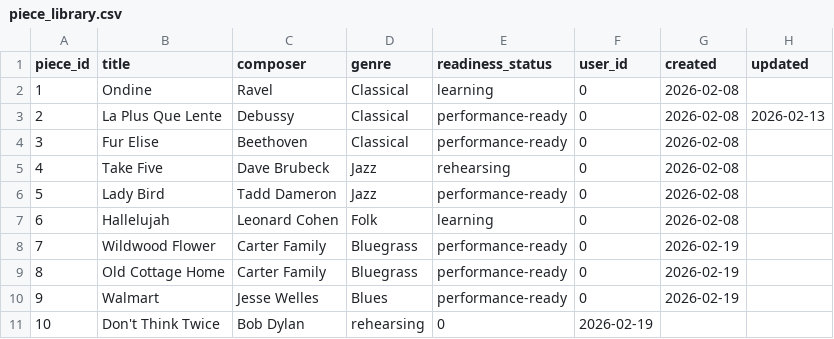
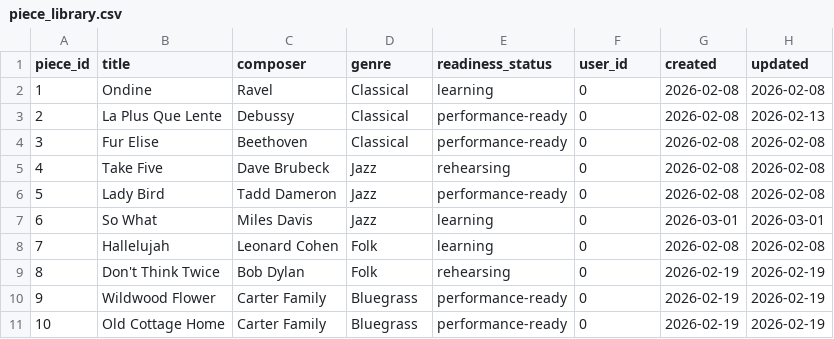
Before and after one commit to Kezxz/RepertoireReady, a CSV file: data/piece_library.csv, drawn as a sheet.

Commit message:
Added data persistence in piece library

```diff
--- a/data/piece_library.csv
+++ b/data/piece_library.csv
@@ -1,11 +1,11 @@
 piece_id,title,composer,genre,readiness_status,user_id,created,updated
-1,Ondine,Ravel,Classical,learning,0,2026-02-08,
+1,Ondine,Ravel,Classical,learning,0,2026-02-08,2026-02-08
 2,La Plus Que Lente,Debussy,Classical,performance-ready,0,2026-02-08,2026-02-13
-3,Fur Elise,Beethoven,Classical,performance-ready,0,2026-02-08,
-4,Take Five,Dave Brubeck,Jazz,rehearsing,0,2026-02-08,
-5,Lady Bird,Tadd Dameron,Jazz,performance-ready,0,2026-02-08,
-6,Hallelujah,Leonard Cohen,Folk,learning,0,2026-02-08,
-7,Wildwood Flower,Carter Family,Bluegrass,performance-ready,0,2026-02-19
-8,Old Cottage Home,Carter Family,Bluegrass,performance-ready,0,2026-02-19
-9,Walmart,Jesse Welles,Blues,performance-ready,0,2026-02-19
-10,Don't Think Twice,Bob Dylan,rehearsing,0,2026-02-19
+3,Fur Elise,Beethoven,Classical,performance-ready,0,2026-02-08,2026-02-08
+4,Take Five,Dave Brubeck,Jazz,rehearsing,0,2026-02-08,2026-02-08
+5,Lady Bird,Tadd Dameron,Jazz,performance-ready,0,2026-02-08,2026-02-08
+6,So What,Miles Davis,Jazz,learning,0,2026-03-01,2026-03-01
+7,Hallelujah,Leonard Cohen,Folk,learning,0,2026-02-08,2026-02-08
+8,Don't Think Twice,Bob Dylan,Folk,rehearsing,0,2026-02-19,2026-02-19
+9,Wildwood Flower,Carter Family,Bluegrass,performance-ready,0,2026-02-19,2026-02-19
+10,Old Cottage Home,Carter Family,Bluegrass,performance-ready,0,2026-02-19,2026-02-19
```
Also changed, not shown: 1 other file.
